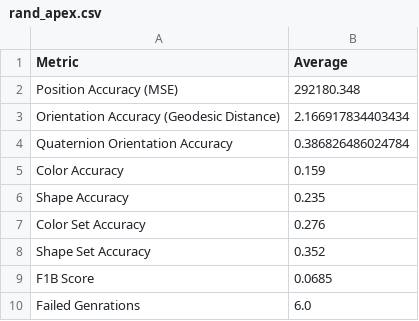
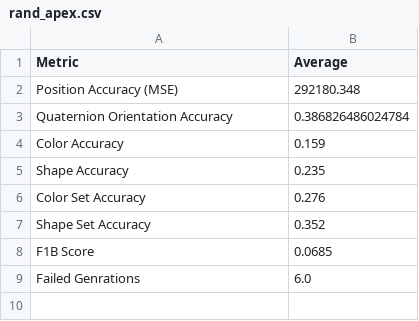
Before and after one commit to willsaliba/LDR_Transformer, a CSV file: generation/results/stage3/rand_apex.csv, drawn as a sheet; the diff names each change by its address in the sheet, - before the commit and + after, or states it on an @@ line.

```diff
--- a/generation/results/stage3/rand_apex.csv
+++ b/generation/results/stage3/rand_apex.csv
-row 3: Orientation Accuracy (Geodesic Distance) | 2.166917834403434
```
Also changed, not shown: generation/results/stage2/R_M2_Quat.csv, generation/results/stage3/omr_m2b_apex.csv, 17 other files.
